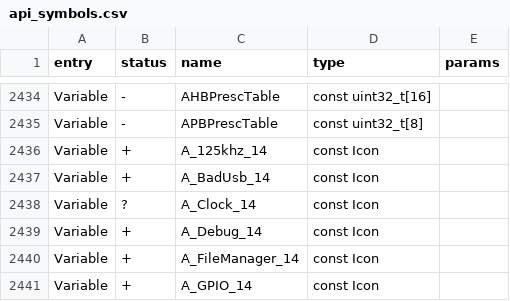
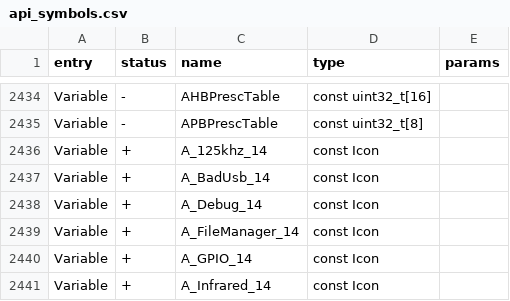
Before and after one commit to bdryanovski/flipperzero-firmware, a CSV file: firmware/targets/f7/api_symbols.csv, drawn as a sheet; only a part is shown, gaps mark what is left out; the shorter side is filled out with more unchanged rows; the diff names each change by its address in the sheet, - before the commit and + after, or states it on an @@ line.

```diff
--- a/firmware/targets/f7/api_symbols.csv
+++ b/firmware/targets/f7/api_symbols.csv
-row 2438: Variable | ? | A_Clock_14 | const Icon
```
Also changed, not shown: 9 other files.
